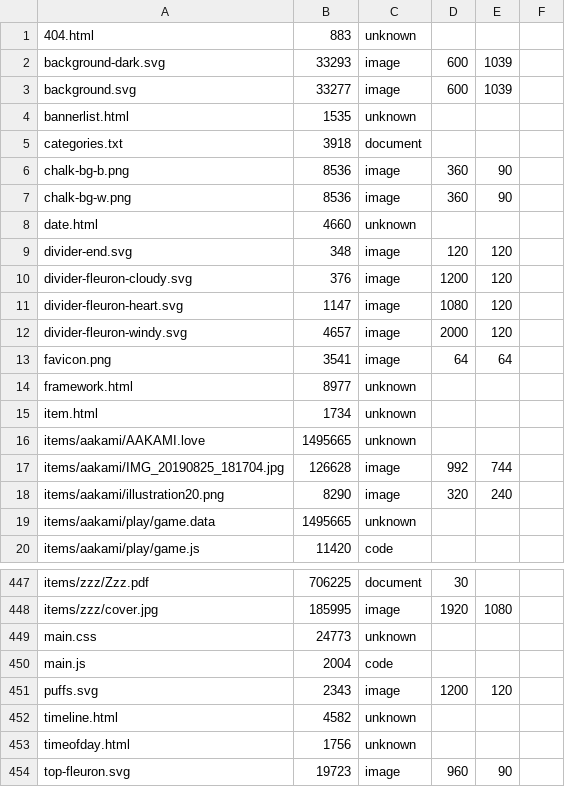
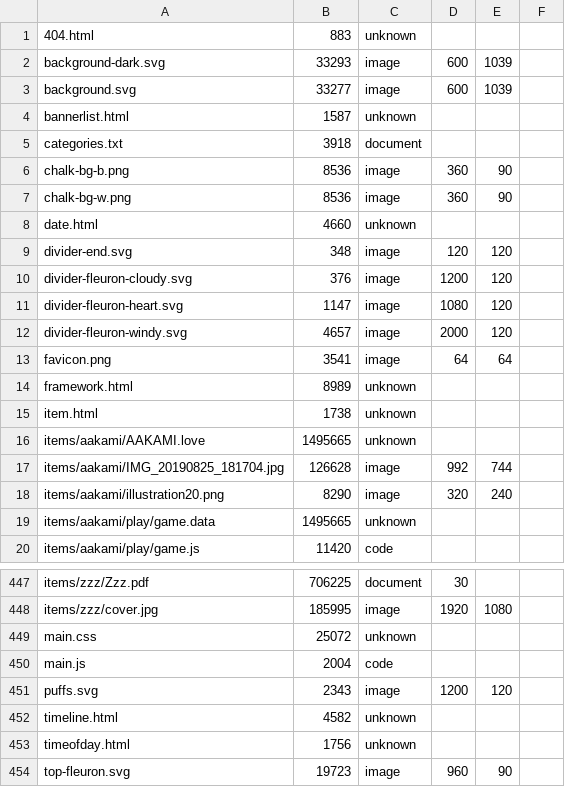
Before and after one commit to ayuusweetfish/caisse, a TSV file: misc/stat/database.tsv, drawn as a sheet; only a part is shown, gaps mark what is left out.

```diff
--- a/misc/stat/database.tsv
+++ b/misc/stat/database.tsv
@@ -3,3 +3,3 @@ background-dark.svg	33293	image	600	1039
 background.svg	33277	image	600	1039
-bannerlist.html	1535	unknown
+bannerlist.html	1587	unknown
 categories.txt	3918	document
@@ -13,4 +13,4 @@ divider-fleuron-windy.svg	4657	image	2000	120
 favicon.png	3541	image	64	64
-framework.html	8977	unknown
-item.html	1734	unknown
+framework.html	8989	unknown
+item.html	1738	unknown
 items/aakami/AAKAMI.love	1495665	unknown
@@ -448,3 +448,3 @@ items/zzz/Zzz.pdf	706225	document	30
 items/zzz/cover.jpg	185995	image	1920	1080
-main.css	24773	unknown
+main.css	25072	unknown
 main.js	2004	code
```
Also changed, not shown: 5 other files.
